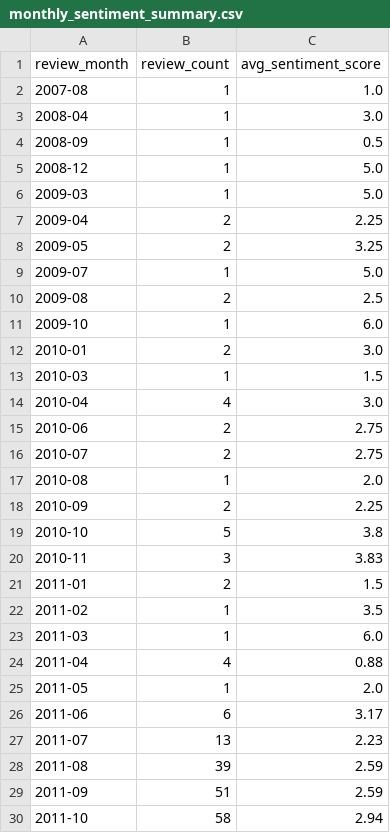
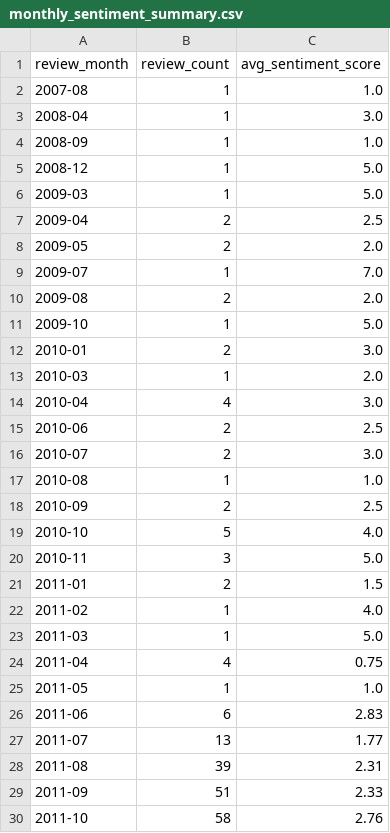
Before and after one commit to hea97/Shopping-Signal-Analyzer, a CSV file: data/processed/monthly_sentiment_summary.csv, drawn as a sheet; only a part is shown; the diff covers the shown part only.

```diff
--- a/data/processed/monthly_sentiment_summary.csv
+++ b/data/processed/monthly_sentiment_summary.csv
@@ -3,28 +3,28 @@ review_month,review_count,avg_sentiment_score
 2008-04,1,3.0
-2008-09,1,0.5
+2008-09,1,1.0
 2008-12,1,5.0
 2009-03,1,5.0
-2009-04,2,2.25
-2009-05,2,3.25
-2009-07,1,5.0
-2009-08,2,2.5
-2009-10,1,6.0
+2009-04,2,2.5
+2009-05,2,2.0
+2009-07,1,7.0
+2009-08,2,2.0
+2009-10,1,5.0
 2010-01,2,3.0
-2010-03,1,1.5
+2010-03,1,2.0
 2010-04,4,3.0
-2010-06,2,2.75
-2010-07,2,2.75
-2010-08,1,2.0
-2010-09,2,2.25
-2010-10,5,3.8
-2010-11,3,3.83
+2010-06,2,2.5
+2010-07,2,3.0
+2010-08,1,1.0
+2010-09,2,2.5
+2010-10,5,4.0
+2010-11,3,5.0
 2011-01,2,1.5
-2011-02,1,3.5
-2011-03,1,6.0
-2011-04,4,0.88
-2011-05,1,2.0
-2011-06,6,3.17
-2011-07,13,2.23
-2011-08,39,2.59
-2011-09,51,2.59
-2011-10,58,2.94
+2011-02,1,4.0
+2011-03,1,5.0
+2011-04,4,0.75
+2011-05,1,1.0
+2011-06,6,2.83
+2011-07,13,1.77
+2011-08,39,2.31
+2011-09,51,2.33
+2011-10,58,2.76
```
Also changed, not shown: 1 added row and 151 edited cells elsewhere in this file, data/processed/category_summary.csv, 11 other files.
